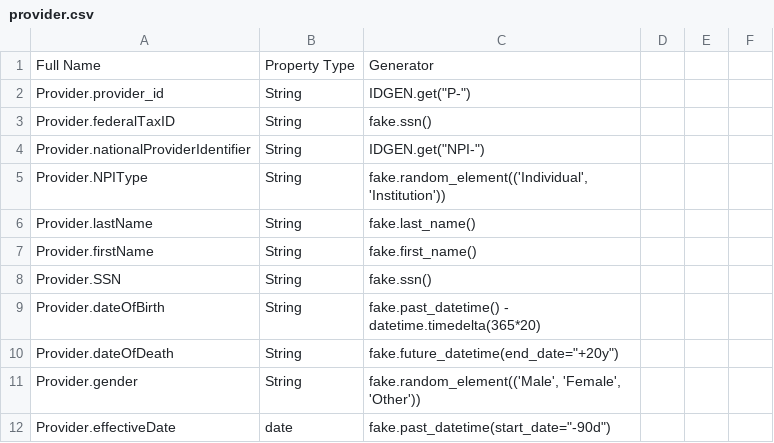
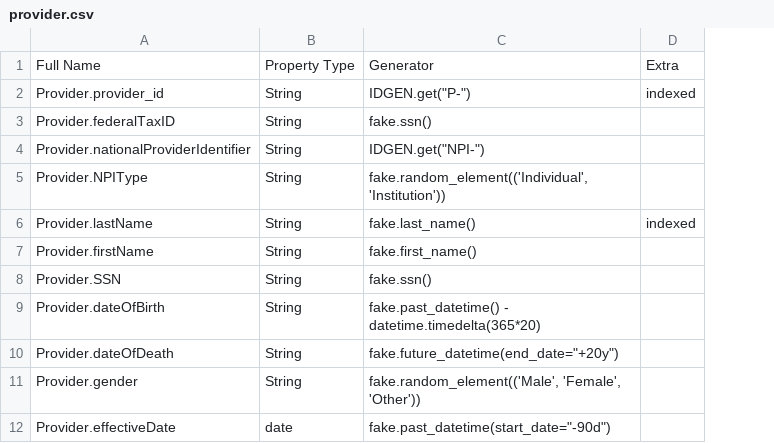
Before and after one commit to bradybyrd-mongodb/mongo_vs_sql, a CSV file: model-tables/provider.csv, drawn as a sheet; only a part is shown; removed rows and columns are numbered as before the commit, all else as after; the diff names each change by its address in the sheet, - before the commit and + after, or states it on an @@ line.

```diff
--- a/model-tables/provider.csv
+++ b/model-tables/provider.csv
-column D, empty
-column E, empty
-column F, empty
+column D, rows 1-6: Extra | indexed |  |  |  | indexed
```
Also changed, not shown: 1 other file.
